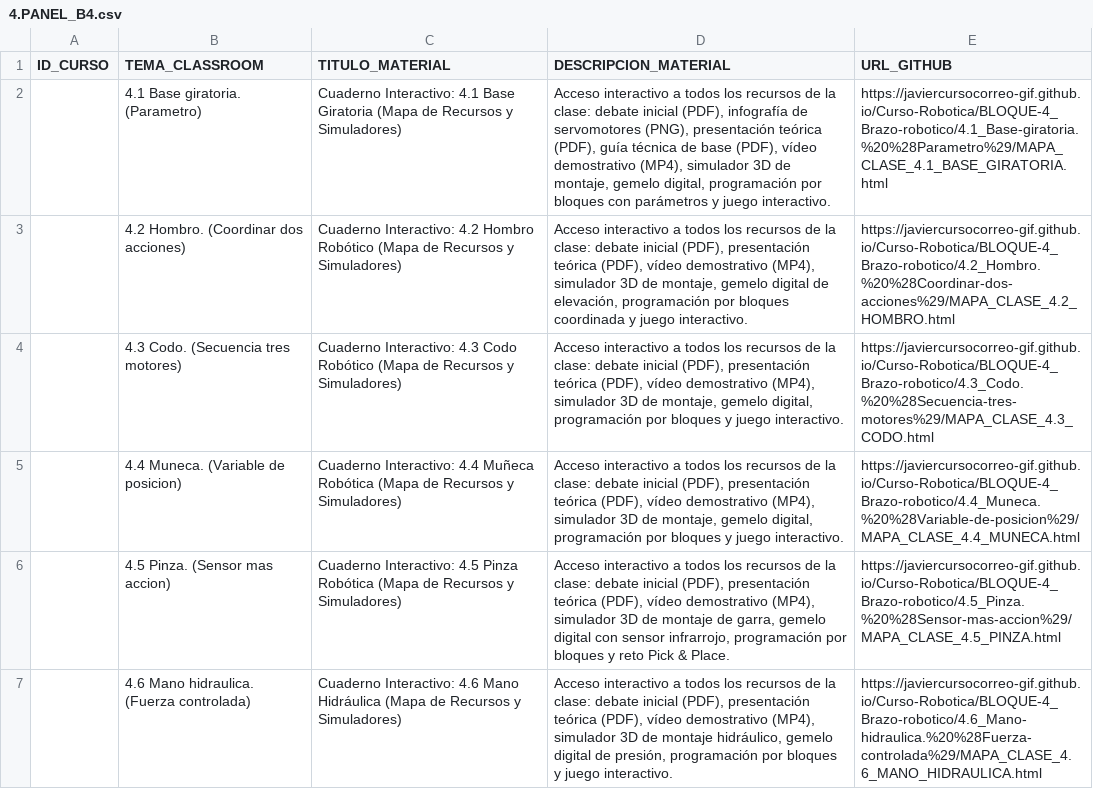
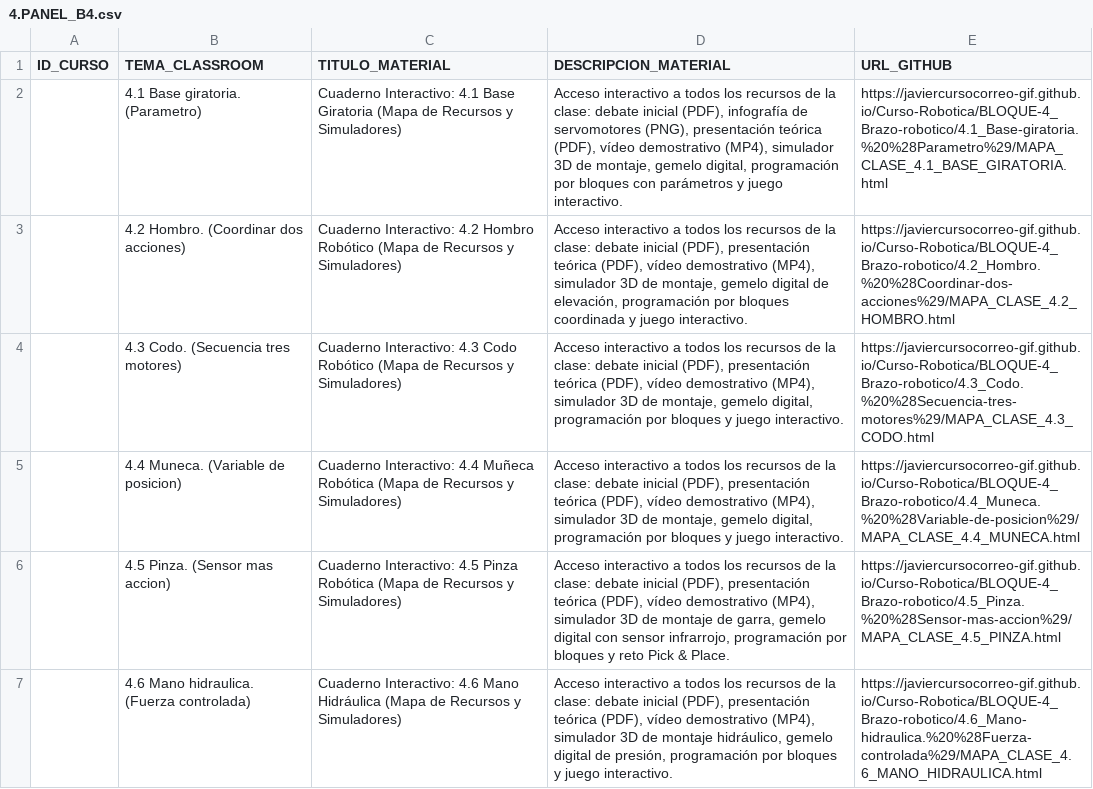
Before and after one commit to javiercursocorreo-gif/Curso-Robotica, a CSV file: PANELES_CSV/4.PANEL_B4.csv, drawn as a sheet.

```diff
--- a/PANELES_CSV/4.PANEL_B4.csv
+++ b/PANELES_CSV/4.PANEL_B4.csv
@@ -1,3 +1,3 @@
 ID_CURSO,TEMA_CLASSROOM,TITULO_MATERIAL,DESCRIPCION_MATERIAL,URL_GITHUB
-,4.1 Base giratoria. (Parametro),Cuaderno Interactivo: 4.1 Base Giratoria (Mapa de Recursos y Simuladores),"Acceso interactivo a todos los recursos de la clase: debate inicial (PDF), infografía de servomotores (PNG), presentación teórica (PDF), guía técnica de base (PDF), vídeo demostrativo (MP4), simulador 3D de montaje, gemelo digital, programación por bloques con parámetros y juego interactivo.",https://javiercursocorreo-gif.github.io/Curso-Robotica/BLOQUE-4_Brazo-robotico/4.1_Base-giratoria.%20%28Parametro%29/MAPA_CLASE_4.1_BASE_GIRATORIA.html
+,4.1 Base giratoria. (Parametro),Cuaderno Interactivo: 4.1 Base Giratoria (Mapa de Recursos y Simuladores),"Acceso interactivo a todos los recursos de la clase: debate inicial (PDF), infografía de servomotores (PNG), presentación teórica (PDF), vídeo demostrativo (MP4), simulador 3D de montaje, gemelo digital, programación por bloques con parámetros y juego interactivo.",https://javiercursocorreo-gif.github.io/Curso-Robotica/BLOQUE-4_Brazo-robotico/4.1_Base-giratoria.%20%28Parametro%29/MAPA_CLASE_4.1_BASE_GIRATORIA.html
 ,4.2 Hombro. (Coordinar dos acciones),Cuaderno Interactivo: 4.2 Hombro Robótico (Mapa de Recursos y Simuladores),"Acceso interactivo a todos los recursos de la clase: debate inicial (PDF), presentación teórica (PDF), vídeo demostrativo (MP4), simulador 3D de montaje, gemelo digital de elevación, programación por bloques coordinada y juego interactivo.",https://javiercursocorreo-gif.github.io/Curso-Robotica/BLOQUE-4_Brazo-robotico/4.2_Hombro.%20%28Coordinar-dos-acciones%29/MAPA_CLASE_4.2_HOMBRO.html
```
Also changed, not shown: PANELES_CSV/4.PANEL_B4.desglosado_todos_los_ficheros.csv, 2 other files.
